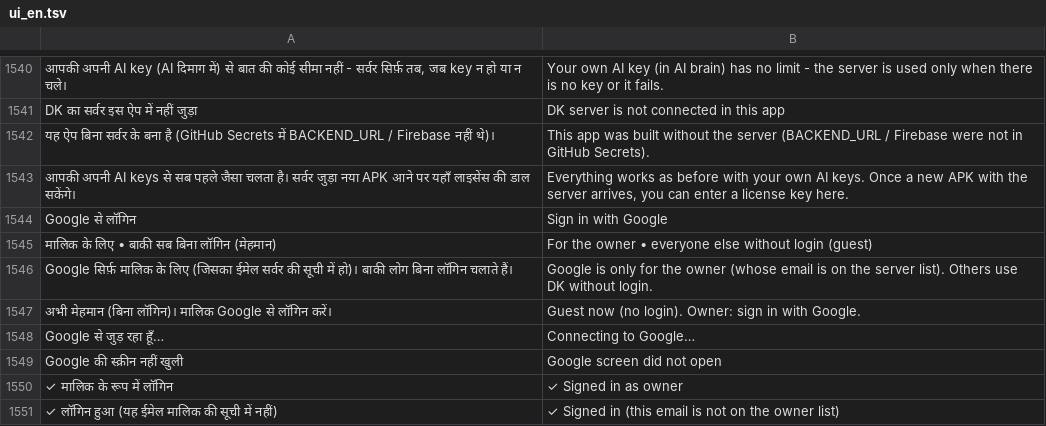
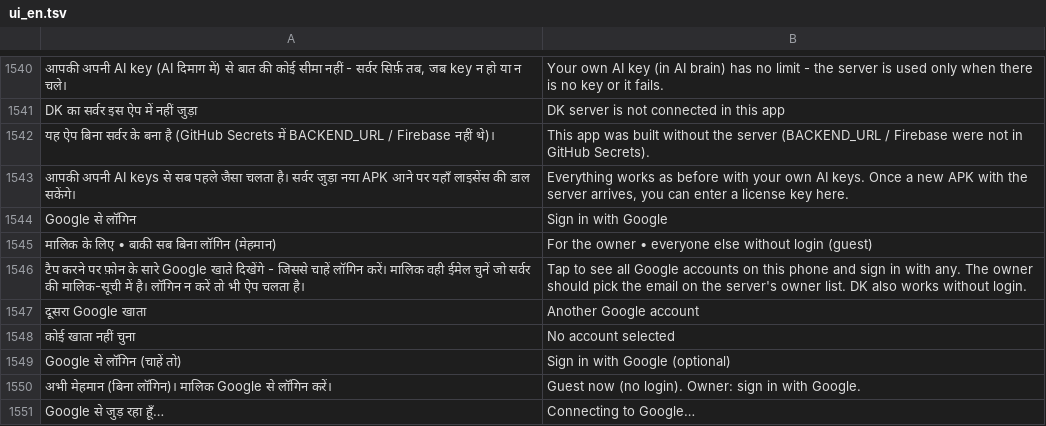
Before and after one commit to rolexdkscreation-max/DK2.0, a TSV file: app/src/main/assets/ui_en.tsv, drawn as a sheet; only a part is shown, gaps mark what is left out; the shorter side is filled out with more unchanged rows.

Commit message:
Google लॉगिन: पहले फ़ोन के सारे Google खाते दिखें, चुने खाते से लॉगिन
Co-authored-by: Perplexity <noreply@perplexity.ai>

```diff
--- a/app/src/main/assets/ui_en.tsv
+++ b/app/src/main/assets/ui_en.tsv
@@ -1545,3 +1545,6 @@ Google से लॉगिन	Sign in with Google
 मालिक के लिए • बाकी सब बिना लॉगिन (मेहमान)	For the owner • everyone else without login (guest)
-Google सिर्फ़ मालिक के लिए (जिसका ईमेल सर्वर की सूची में हो)। बाकी लोग बिना लॉगिन चलाते हैं।	Google is only for the owner (whose email is on the server list). Others use DK without login.
+टैप करने पर फ़ोन के सारे Google खाते दिखेंगे - जिससे चाहें लॉगिन करें। मालिक वही ईमेल चुनें जो सर्वर की मालिक-सूची में है। लॉगिन न करें तो भी ऐप चलता है।	Tap to see all Google accounts on this phone and sign in with any. The owner should pick the email on the server's owner list. DK also works without login.
+दूसरा Google खाता	Another Google account
+कोई खाता नहीं चुना	No account selected
+Google से लॉगिन (चाहें तो)	Sign in with Google (optional)
 अभी मेहमान (बिना लॉगिन)। मालिक Google से लॉगिन करें।	Guest now (no login). Owner: sign in with Google.
```
Also changed, not shown: 4 other files.
